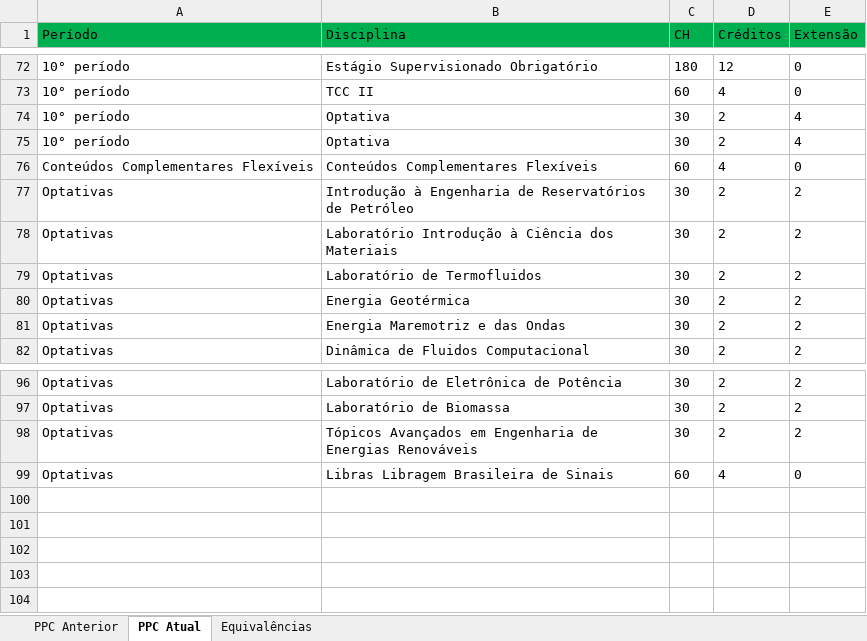
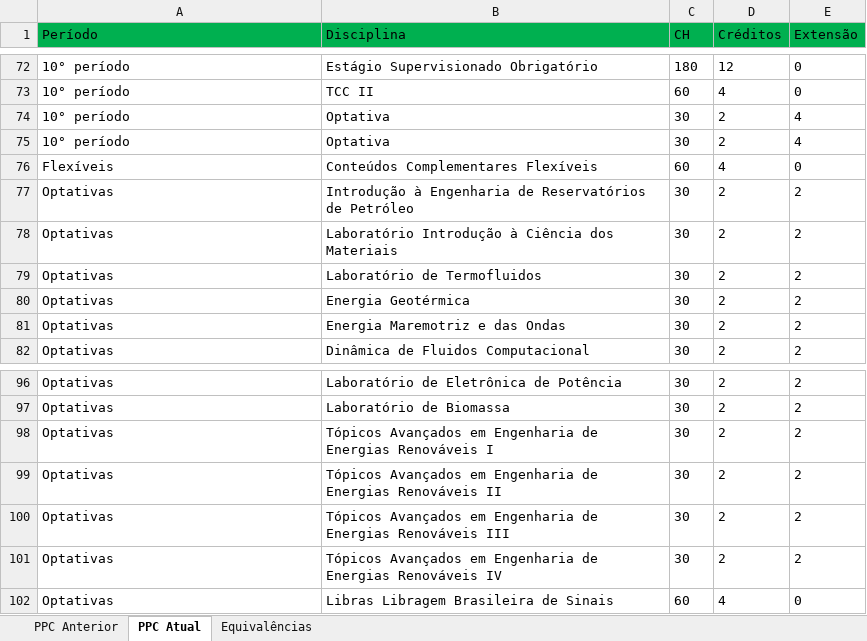
Before and after one commit to memoria-auxiliar/ppc_deer, an Excel workbook: dados/Tabela de Equivalências_DEER.xlsx, sheet PPC Atual, drawn as a sheet; only a part is shown, gaps mark what is left out; values as stored, in another font and other column widths than the file's, no borders; the diff names each change by its address in the sheet, - before the commit and + after, or states it on an @@ line.

Commit message:
Atualização do arquivo de entrada.

```diff
--- a/dados/Tabela de Equivalências_DEER.xlsx (sheet PPC Atual)
+++ b/dados/Tabela de Equivalências_DEER.xlsx (sheet PPC Atual)
-A76 (Período): Conteúdos Complementares Flexíveis
+A76 (Período): Flexíveis
-B98 (Disciplina): …Energias Renováveis
+B98 (Disciplina): …Energias Renováveis I
+row 99: Optativas | Tópicos Avançados em Engenharia de Energias Renováveis II | 30 | 2 | 2
+row 100: Optativas | Tópicos Avançados em Engenharia de Energias Renováveis III | 30 | 2 | 2
+row 101: Optativas | Tópicos Avançados em Engenharia de Energias Renováveis IV | 30 | 2 | 2
```
Also changed, not shown: sheet Equivalências, sheet PPC Anterior.
